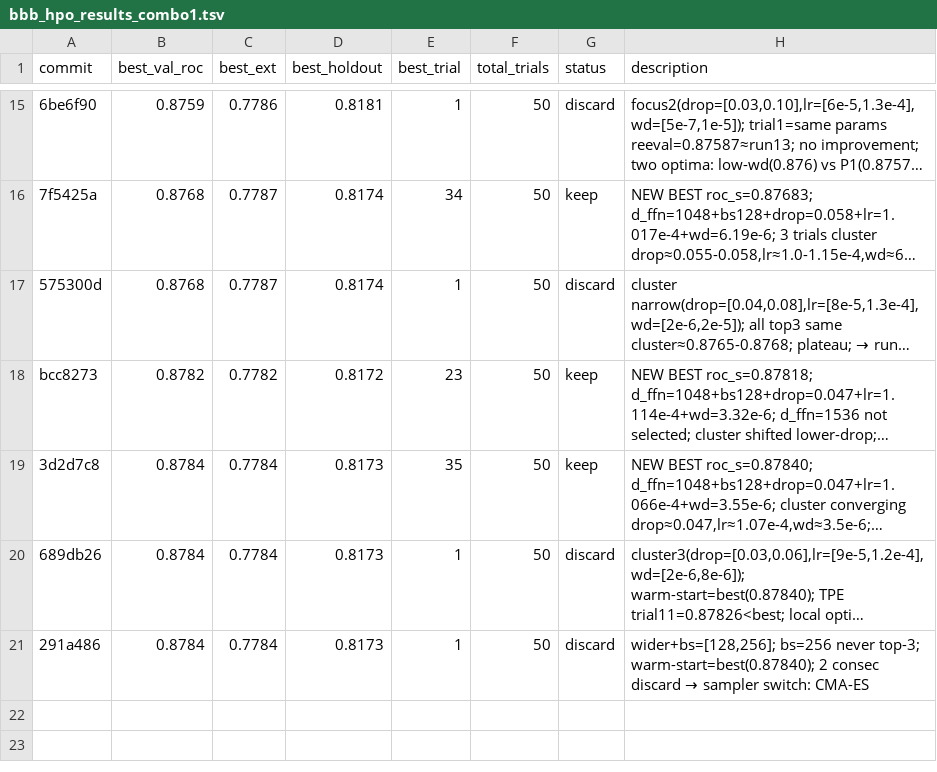
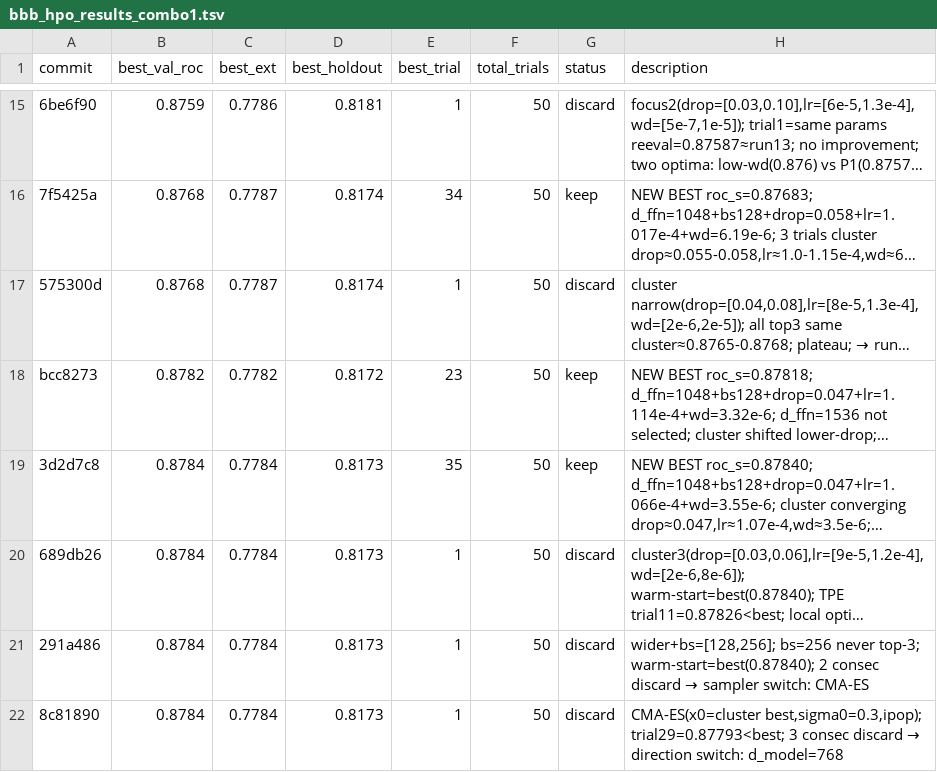
Before and after one commit to minzi-na/autoresearch-bbb-protocolI, a TSV file: bbb_hpo_results_combo1.tsv, drawn as a sheet; only a part is shown, gaps mark what is left out; long unchanged cells end in …; the diff names each change by its address in the sheet, - before the commit and + after, or states it on an @@ line.

```diff
--- a/bbb_hpo_results_combo1.tsv
+++ b/bbb_hpo_results_combo1.tsv
+row 22: 8c81890 | 0.8784 | 0.7784 | 0.8173 | 1 | 50 | discard | CMA-ES(x0=cluster best,sigma0=0.3,ipop); trial29=0.87793<best; 3 consec discard → direction switch: d_model=768
```
Also changed, not shown: 1 other file.
